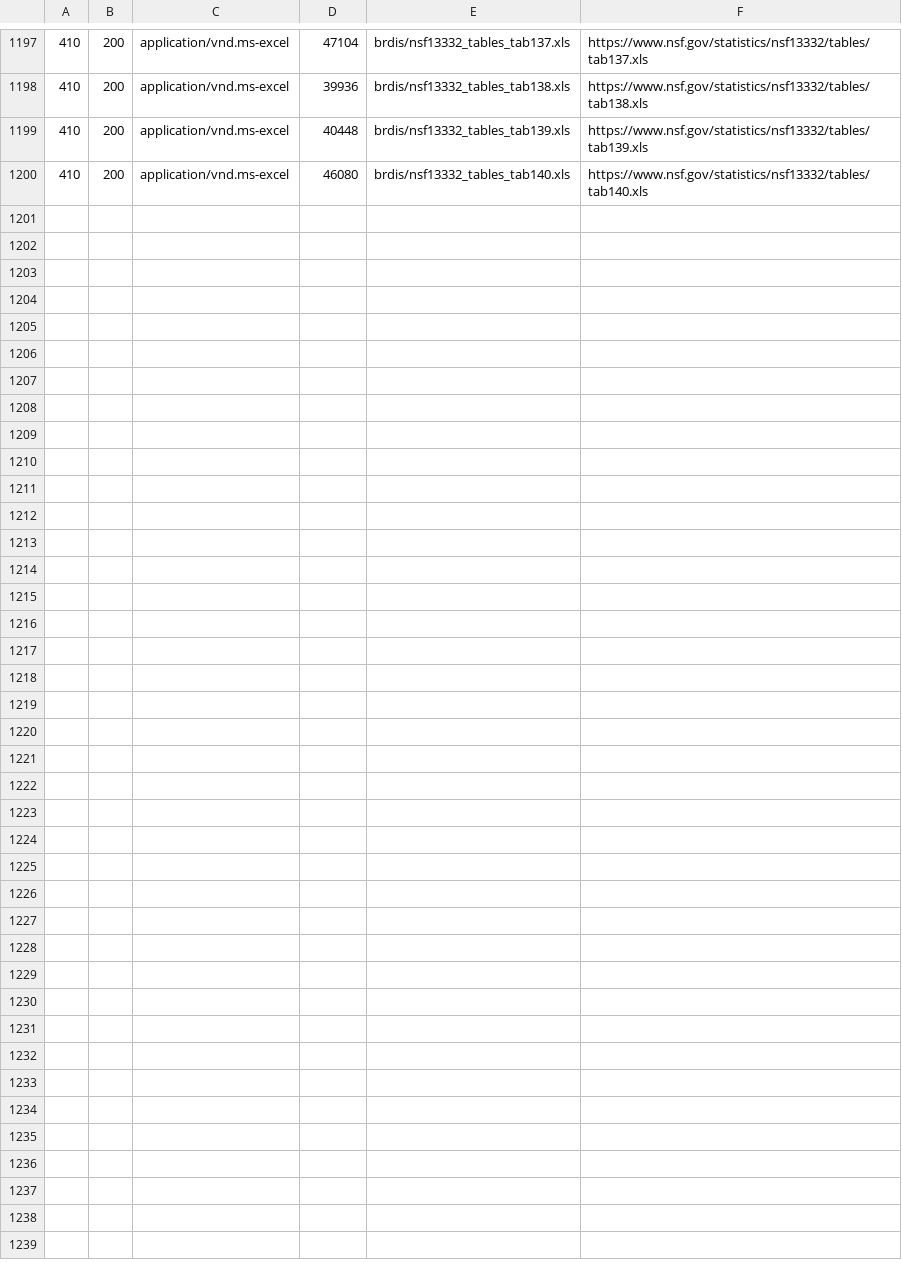
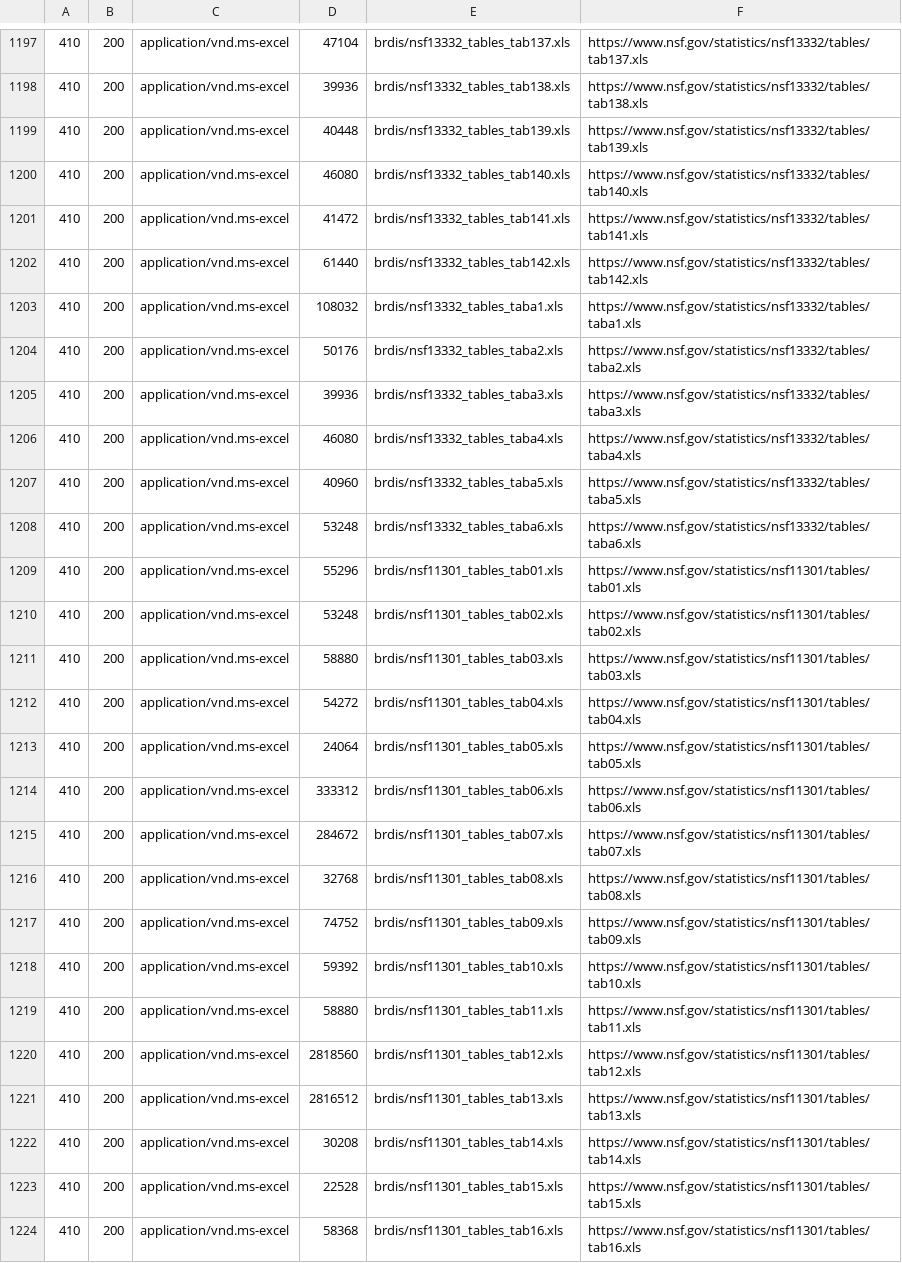
Before and after one commit to jivizcaino/nsf-iris-archive, a TSV file: raw/logs/crawl2_log.tsv, drawn as a sheet; only a part is shown, gaps mark what is left out; the diff names each change by its address in the sheet, - before the commit and + after, or states it on an @@ line.

```diff
--- a/raw/logs/crawl2_log.tsv
+++ b/raw/logs/crawl2_log.tsv
+row 1201: 410 | 200 | application/vnd.ms-excel | 41472 | brdis/nsf13332_tables_tab141.xls | https://www.nsf.gov/statistics/nsf13332/tables/tab141.xls
+row 1202: 410 | 200 | application/vnd.ms-excel | 61440 | brdis/nsf13332_tables_tab142.xls | https://www.nsf.gov/statistics/nsf13332/tables/tab142.xls
+row 1203: 410 | 200 | application/vnd.ms-excel | 108032 | brdis/nsf13332_tables_taba1.xls | https://www.nsf.gov/statistics/nsf13332/tables/taba1.xls
+row 1204: 410 | 200 | application/vnd.ms-excel | 50176 | brdis/nsf13332_tables_taba2.xls | https://www.nsf.gov/statistics/nsf13332/tables/taba2.xls
+row 1205: 410 | 200 | application/vnd.ms-excel | 39936 | brdis/nsf13332_tables_taba3.xls | https://www.nsf.gov/statistics/nsf13332/tables/taba3.xls
+row 1206: 410 | 200 | application/vnd.ms-excel | 46080 | brdis/nsf13332_tables_taba4.xls | https://www.nsf.gov/statistics/nsf13332/tables/taba4.xls
+row 1207: 410 | 200 | application/vnd.ms-excel | 40960 | brdis/nsf13332_tables_taba5.xls | https://www.nsf.gov/statistics/nsf13332/tables/taba5.xls
+row 1208: 410 | 200 | application/vnd.ms-excel | 53248 | brdis/nsf13332_tables_taba6.xls | https://www.nsf.gov/statistics/nsf13332/tables/taba6.xls
+row 1209: 410 | 200 | application/vnd.ms-excel | 55296 | brdis/nsf11301_tables_tab01.xls | https://www.nsf.gov/statistics/nsf11301/tables/tab01.xls
+row 1210: 410 | 200 | application/vnd.ms-excel | 53248 | brdis/nsf11301_tables_tab02.xls | https://www.nsf.gov/statistics/nsf11301/tables/tab02.xls
+row 1211: 410 | 200 | application/vnd.ms-excel | 58880 | brdis/nsf11301_tables_tab03.xls | https://www.nsf.gov/statistics/nsf11301/tables/tab03.xls
+row 1212: 410 | 200 | application/vnd.ms-excel | 54272 | brdis/nsf11301_tables_tab04.xls | https://www.nsf.gov/statistics/nsf11301/tables/tab04.xls
+row 1213: 410 | 200 | application/vnd.ms-excel | 24064 | brdis/nsf11301_tables_tab05.xls | https://www.nsf.gov/statistics/nsf11301/tables/tab05.xls
+row 1214: 410 | 200 | application/vnd.ms-excel | 333312 | brdis/nsf11301_tables_tab06.xls | https://www.nsf.gov/statistics/nsf11301/tables/tab06.xls
+row 1215: 410 | 200 | application/vnd.ms-excel | 284672 | brdis/nsf11301_tables_tab07.xls | https://www.nsf.gov/statistics/nsf11301/tables/tab07.xls
+row 1216: 410 | 200 | application/vnd.ms-excel | 32768 | brdis/nsf11301_tables_tab08.xls | https://www.nsf.gov/statistics/nsf11301/tables/tab08.xls
+row 1217: 410 | 200 | application/vnd.ms-excel | 74752 | brdis/nsf11301_tables_tab09.xls | https://www.nsf.gov/statistics/nsf11301/tables/tab09.xls
+row 1218: 410 | 200 | application/vnd.ms-excel | 59392 | brdis/nsf11301_tables_tab10.xls | https://www.nsf.gov/statistics/nsf11301/tables/tab10.xls
+row 1219: 410 | 200 | application/vnd.ms-excel | 58880 | brdis/nsf11301_tables_tab11.xls | https://www.nsf.gov/statistics/nsf11301/tables/tab11.xls
+row 1220: 410 | 200 | application/vnd.ms-excel | 2818560 | brdis/nsf11301_tables_tab12.xls | https://www.nsf.gov/statistics/nsf11301/tables/tab12.xls
+row 1221: 410 | 200 | application/vnd.ms-excel | 2816512 | brdis/nsf11301_tables_tab13.xls | https://www.nsf.gov/statistics/nsf11301/tables/tab13.xls
+row 1222: 410 | 200 | application/vnd.ms-excel | 30208 | brdis/nsf11301_tables_tab14.xls | https://www.nsf.gov/statistics/nsf11301/tables/tab14.xls
+row 1223: 410 | 200 | application/vnd.ms-excel | 22528 | brdis/nsf11301_tables_tab15.xls | https://www.nsf.gov/statistics/nsf11301/tables/tab15.xls
+row 1224: 410 | 200 | application/vnd.ms-excel | 58368 | brdis/nsf11301_tables_tab16.xls | https://www.nsf.gov/statistics/nsf11301/tables/tab16.xls
```
Also changed, not shown: 26 other files.
